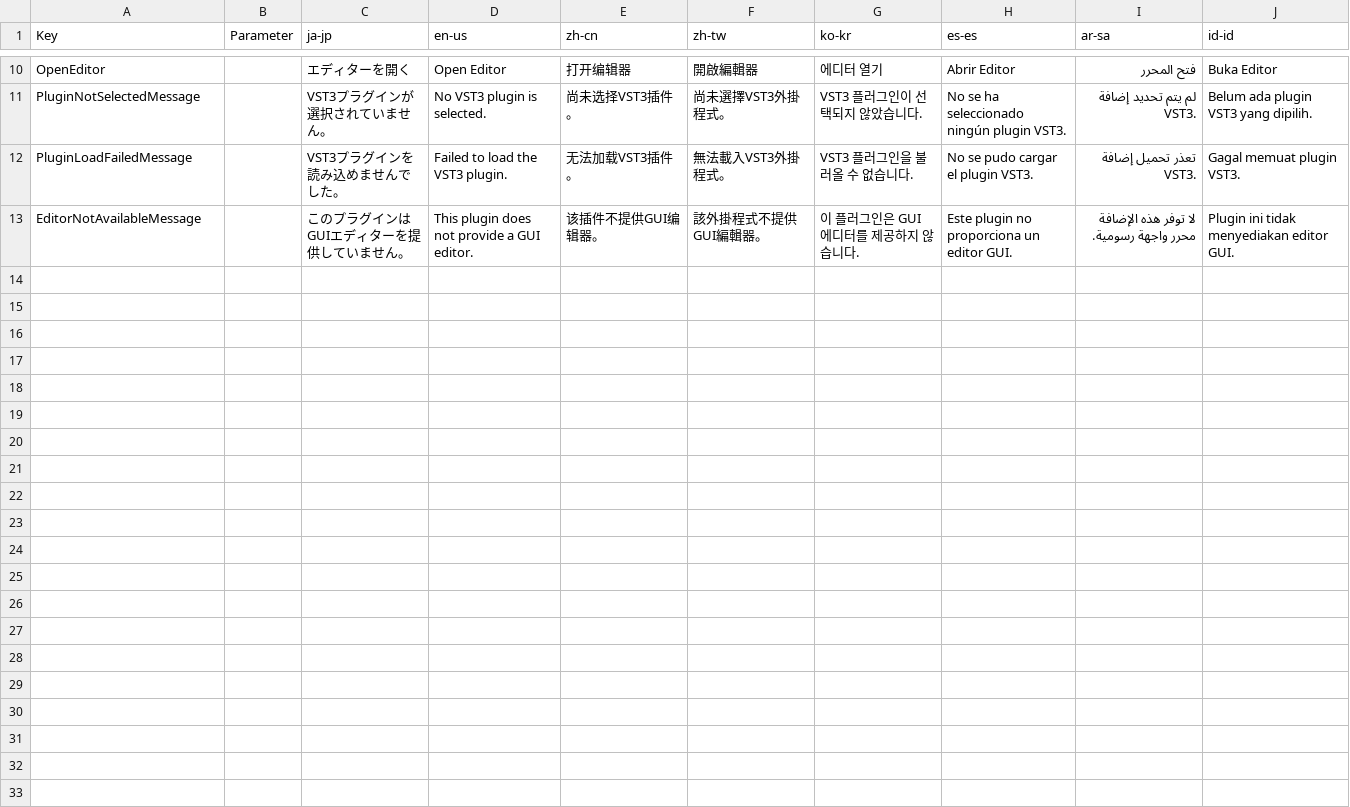
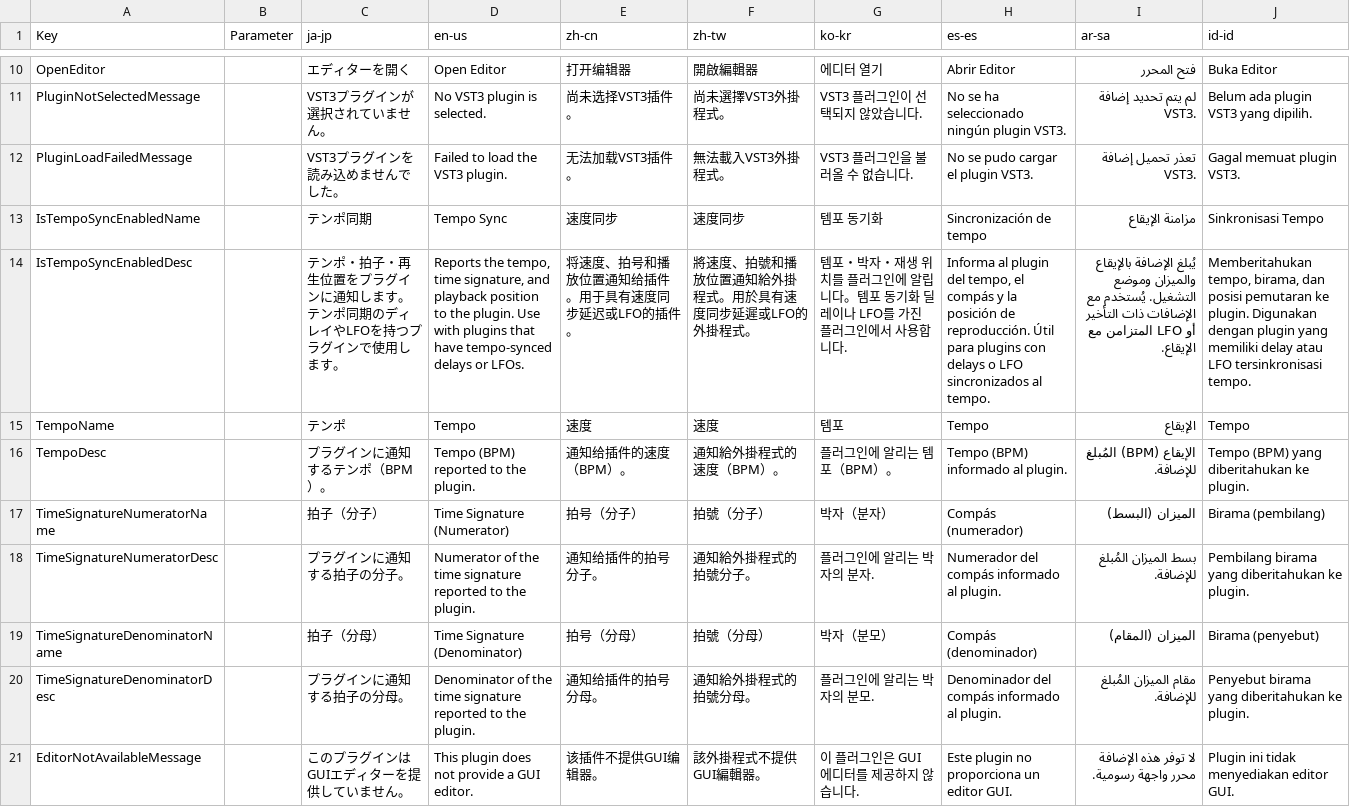
Before and after one commit to manju-summoner/YukkuriMovieMaker.Plugin.Community, a CSV file: YukkuriMovieMaker.Plugin.Community/Effect/Audio/Vst3/Texts.csv, drawn as a sheet; only a part is shown, gaps mark what is left out; the diff names each change by its address in the sheet, - before the commit and + after, or states it on an @@ line.

```diff
--- a/YukkuriMovieMaker.Plugin.Community/Effect/Audio/Vst3/Texts.csv
+++ b/YukkuriMovieMaker.Plugin.Community/Effect/Audio/Vst3/Texts.csv
+row 13: IsTempoSyncEnabledName |  | テンポ同期 | Tempo Sync | 速度同步 | 速度同步 | 템포 동기화 | Sincronización de tempo | مزامنة الإيقاع | Sinkronisasi Tempo
+row 14: IsTempoSyncEnabledDesc |  | テンポ・拍子・再生位置をプラグインに通知します。テンポ同期のディレイやLFOを持つプラグインで使用します。 | Reports the tempo, time signature, and playback position to the plugin. Use with plugins that have tempo-synced delays or LFOs. | 将速度、拍号和播放位置通知给插件。用于具有速度同步延迟或LFO的插件。 | 將速度、拍號和播放位置通知給外掛程式。用於具有速度同步延遲或LFO的外掛程式。 | 템포・박자・재생 위치를 플러그인에 알립니다。템포 동기화 딜레이나 LFO를 가진 플러그인에서 사용합니다. | Informa al plugin del tempo, el compás y la posición de reproducción. Útil para plugins con delays o LFO sincronizados al tempo. | يُبلغ الإضافة بالإيقاع والميزان وموضع التشغيل. يُستخدم مع الإضافات ذات التأخير أو LFO المتزامن مع الإيقاع. | Memberitahukan tempo, birama, dan posisi pemutaran ke plugin. Digunakan dengan plugin yang memiliki delay atau LFO tersinkronisasi tempo.
+row 15: TempoName |  | テンポ | Tempo | 速度 | 速度 | 템포 | Tempo | الإيقاع | Tempo
+row 16: TempoDesc |  | プラグインに通知するテンポ（BPM）。 | Tempo (BPM) reported to the plugin. | 通知给插件的速度（BPM）。 | 通知給外掛程式的速度（BPM）。 | 플러그인에 알리는 템포（BPM）。 | Tempo (BPM) informado al plugin. | الإيقاع (BPM) المُبلغ للإضافة. | Tempo (BPM) yang diberitahukan ke plugin.
+row 17: TimeSignatureNumeratorName |  | 拍子（分子） | Time Signature (Numerator) | 拍号（分子） | 拍號（分子） | 박자（분자） | Compás (numerador) | الميزان (البسط) | Birama (pembilang)
+row 18: TimeSignatureNumeratorDesc |  | プラグインに通知する拍子の分子。 | Numerator of the time signature reported to the plugin. | 通知给插件的拍号分子。 | 通知給外掛程式的拍號分子。 | 플러그인에 알리는 박자의 분자. | Numerador del compás informado al plugin. | بسط الميزان المُبلغ للإضافة. | Pembilang birama yang diberitahukan ke plugin.
+row 19: TimeSignatureDenominatorName |  | 拍子（分母） | Time Signature (Denominator) | 拍号（分母） | 拍號（分母） | 박자（분모） | Compás (denominador) | الميزان (المقام) | Birama (penyebut)
+row 20: TimeSignatureDenominatorDesc |  | プラグインに通知する拍子の分母。 | Denominator of the time signature reported to the plugin. | 通知给插件的拍号分母。 | 通知給外掛程式的拍號分母。 | 플러그인에 알리는 박자의 분모. | Denominador del compás informado al plugin. | مقام الميزان المُبلغ للإضافة. | Penyebut birama yang diberitahukan ke plugin.
```
Also changed, not shown: 3 other files.
